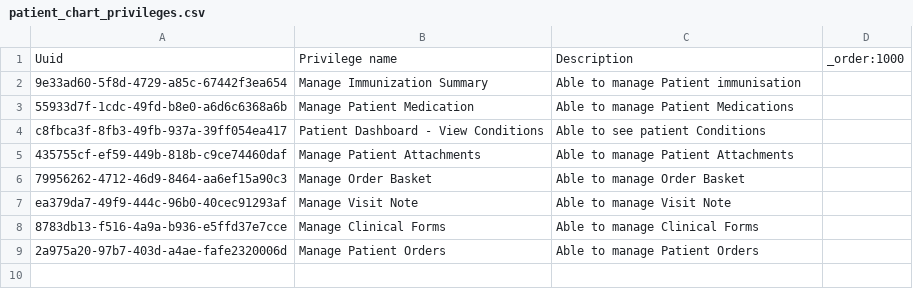
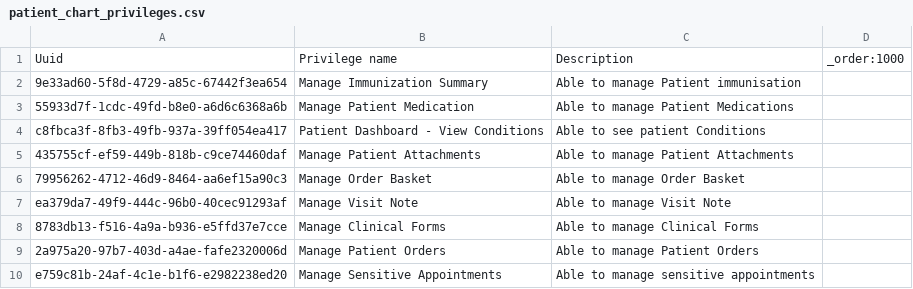
Before and after one commit to MSF-OCG/LIME-EMR, a CSV file: sites/mosul/configs/openmrs/initializer_config/privileges/patient_chart_privileges.csv, drawn as a sheet.

```diff
--- a/sites/mosul/configs/openmrs/initializer_config/privileges/patient_chart_privileges.csv
+++ b/sites/mosul/configs/openmrs/initializer_config/privileges/patient_chart_privileges.csv
@@ -9 +9,2 @@ ea379da7-49f9-444c-96b0-40cec91293af,Manage Visit Note,Able to manage Visit Note
 2a975a20-97b7-403d-a4ae-fafe2320006d,Manage Patient Orders, Able to manage Patient Orders,
+e759c81b-24af-4c1e-b1f6-e2982238ed20,Manage Sensitive Appointments, Able to manage sensitive appointments,
```
Also changed, not shown: sites/mosul/configs/openmrs/initializer_config/roles/roles_mosul.csv, 6 other files.
